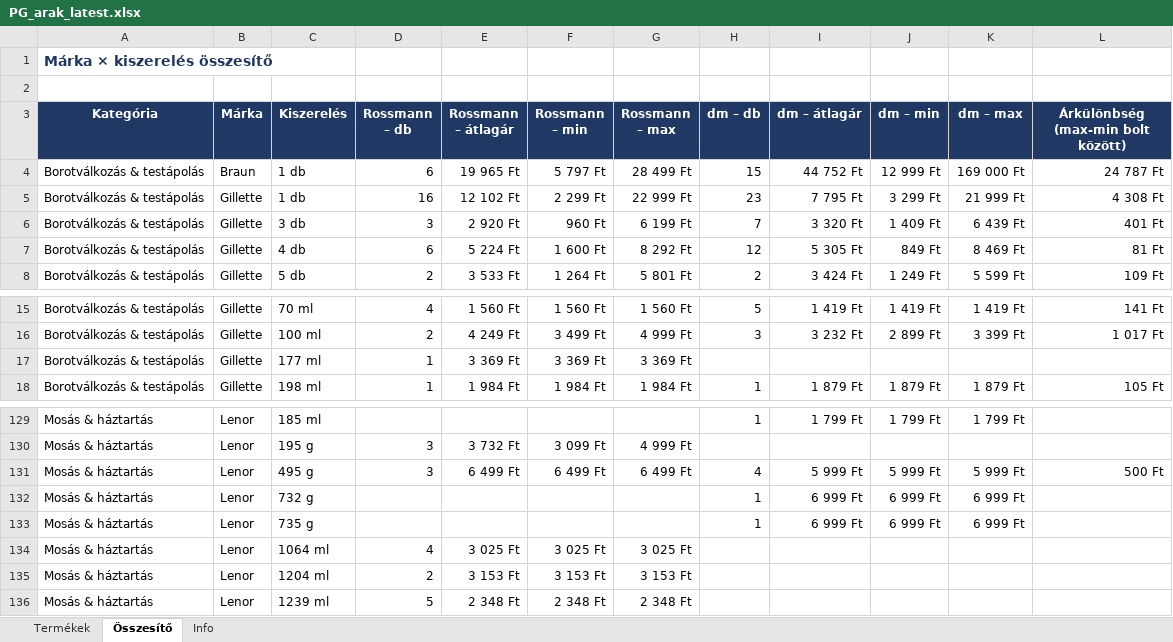
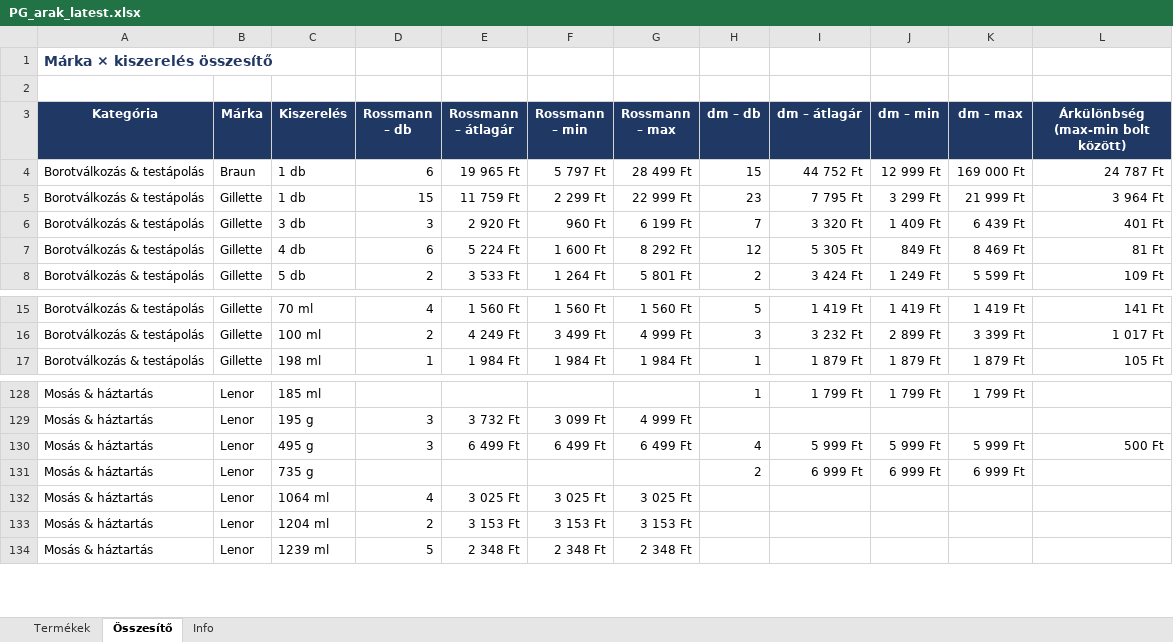
Before and after one commit to MatraBendi/Dm_Rsm_Scraper, an Excel workbook: docs/data/PG_arak_latest.xlsx, sheet Összesítő, drawn as a sheet; only a part is shown, gaps mark what is left out; values as stored, in another font and other column widths than the file's, no borders; removed rows and columns are numbered as before the commit, all else as after; the diff names each change by its address in the sheet, - before the commit and + after, or states it on an @@ line.

```diff
--- a/docs/data/PG_arak_latest.xlsx (sheet Összesítő)
+++ b/docs/data/PG_arak_latest.xlsx (sheet Összesítő)
-D5 (Rossmann – db): 16
+D5 (Rossmann – db): 15
-E5 (Rossmann – átlagár): 12 102 Ft
+E5 (Rossmann – átlagár): 11 759 Ft
-L5: 4 308 Ft
+L5: 3 964 Ft
-row 17: Borotválkozás & testápolás | Gillette | 177 ml | 1 | 3 369 Ft | 3 369 Ft | 3 369 Ft
-row 132: Mosás & háztartás | Lenor | 732 g |  |  |  |  | 1 | 6 999 Ft | 6 999 Ft | 6 999 Ft
-H131 (dm – db): 1
+H131 (dm – db): 2
```
Also changed, not shown: sheet Termékek, sheet Info, 4 other files.
